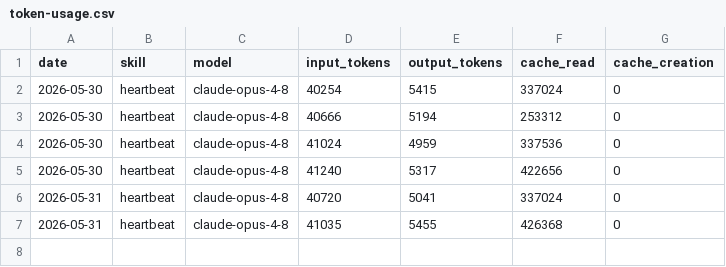
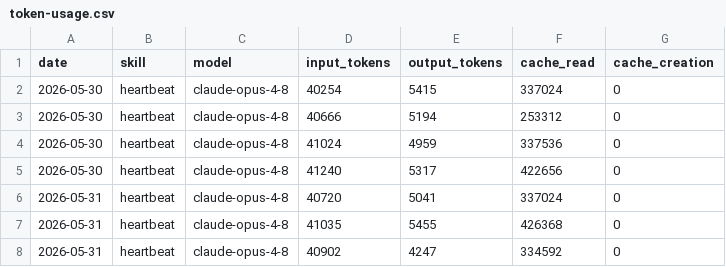
Before and after one commit to UIZorrot/aeon, a CSV file: memory/token-usage.csv, drawn as a sheet.

Commit message:
chore(heartbeat): auto-commit 2026-05-31

```diff
--- a/memory/token-usage.csv
+++ b/memory/token-usage.csv
@@ -7 +7,2 @@ date,skill,model,input_tokens,output_tokens,cache_read,cache_creation
 2026-05-31,heartbeat,claude-opus-4-8,41035,5455,426368,0
+2026-05-31,heartbeat,claude-opus-4-8,40902,4247,334592,0
```
Also changed, not shown: 3 other files.
